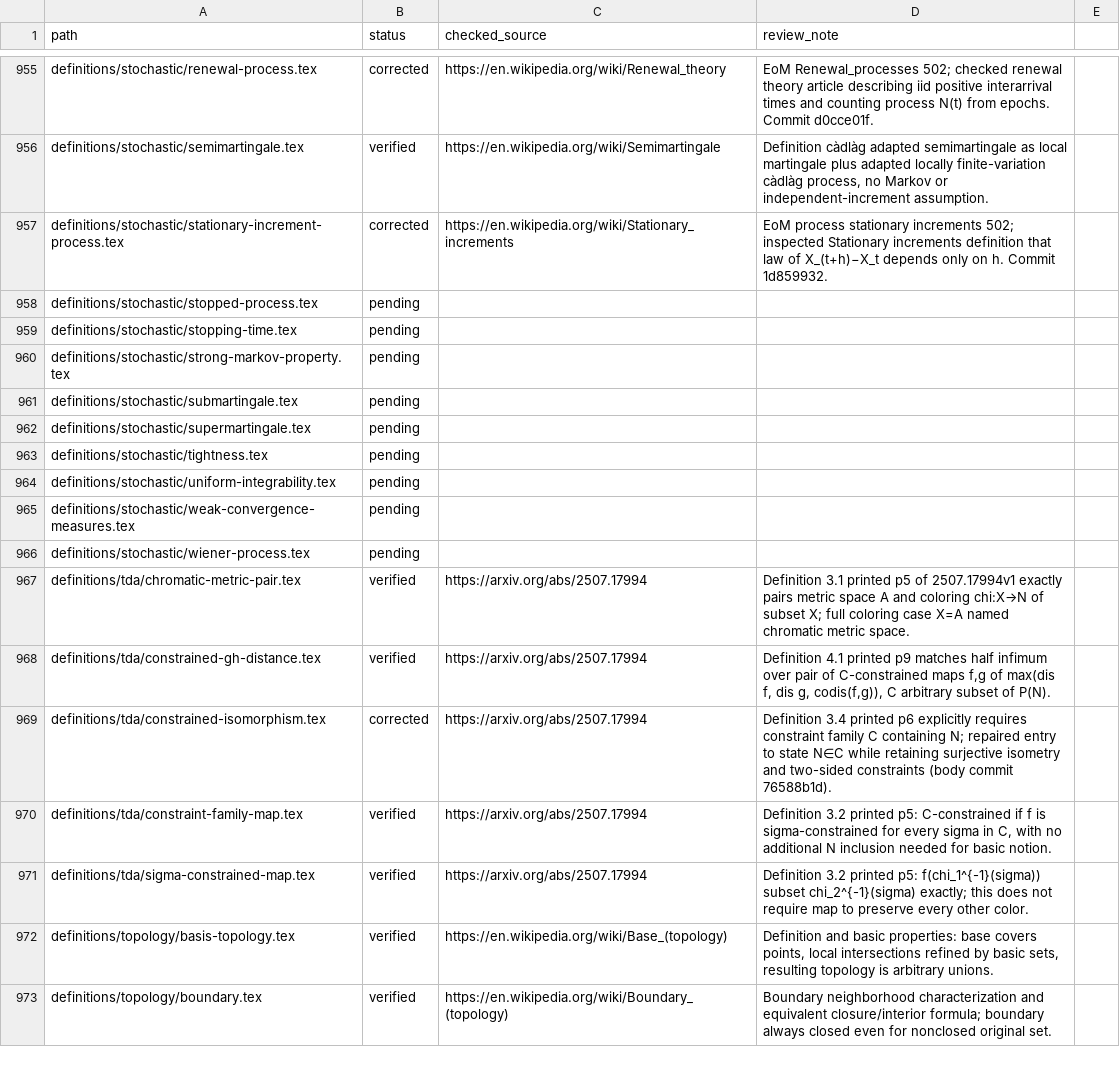
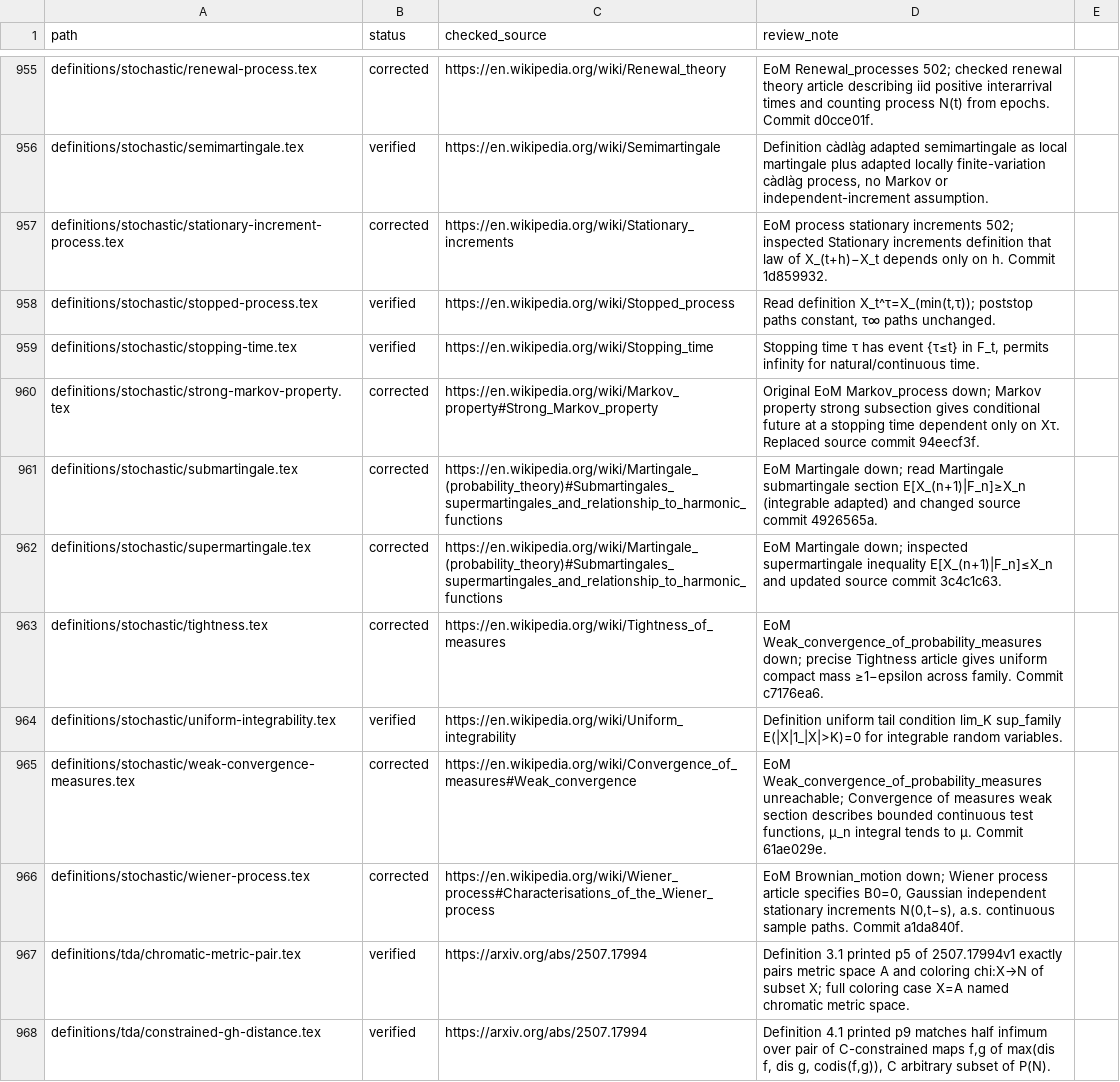
Before and after one commit to Zengez/mathDef, a CSV file: CITATION_AUDIT.csv, drawn as a sheet; only a part is shown, gaps mark what is left out; the shorter side is filled out with more unchanged rows.

Commit message:
CV85: finish all stochastic citations, six source repairs

```diff
--- a/CITATION_AUDIT.csv
+++ b/CITATION_AUDIT.csv
@@ -957,11 +957,11 @@ definitions/stochastic/semimartingale.tex,verified,"https://en.wikipedia.org/wik
 definitions/stochastic/stationary-increment-process.tex,corrected,"https://en.wikipedia.org/wiki/Stationary_increments","EoM process stationary increments 502; inspected Stationary increments definition that law of X_(t+h)−X_t depends only on h. Commit 1d859932."
-definitions/stochastic/stopped-process.tex,pending,,
-definitions/stochastic/stopping-time.tex,pending,,
-definitions/stochastic/strong-markov-property.tex,pending,,
-definitions/stochastic/submartingale.tex,pending,,
-definitions/stochastic/supermartingale.tex,pending,,
-definitions/stochastic/tightness.tex,pending,,
-definitions/stochastic/uniform-integrability.tex,pending,,
-definitions/stochastic/weak-convergence-measures.tex,pending,,
-definitions/stochastic/wiener-process.tex,pending,,
+definitions/stochastic/stopped-process.tex,verified,"https://en.wikipedia.org/wiki/Stopped_process","Read definition X_t^τ=X_(min(t,τ)); poststop paths constant, τ∞ paths unchanged."
+definitions/stochastic/stopping-time.tex,verified,"https://en.wikipedia.org/wiki/Stopping_time","Stopping time τ has event {τ≤t} in F_t, permits infinity for natural/continuous time."
+definitions/stochastic/strong-markov-property.tex,corrected,"https://en.wikipedia.org/wiki/Markov_property#Strong_Markov_property","Original EoM Markov_process down; Markov property strong subsection gives conditional future at a stopping time dependent only on Xτ. Replaced source commit 94eecf3f."
+definitions/stochastic/submartingale.tex,corrected,"https://en.wikipedia.org/wiki/Martingale_(probability_theory)#Submartingales_supermartingales_and_relationship_to_harmonic_functions","EoM Martingale down; read Martingale submartingale section E[X_(n+1)|F_n]≥X_n (integrable adapted) and changed source commit 4926565a."
+definitions/stochastic/supermartingale.tex,corrected,"https://en.wikipedia.org/wiki/Martingale_(probability_theory)#Submartingales_supermartingales_and_relationship_to_harmonic_functions","EoM Martingale down; inspected supermartingale inequality E[X_(n+1)|F_n]≤X_n and updated source commit 3c4c1c63."
+definitions/stochastic/tightness.tex,corrected,"https://en.wikipedia.org/wiki/Tightness_of_measures","EoM Weak_convergence_of_probability_measures down; precise Tightness article gives uniform compact mass ≥1−epsilon across family. Commit c7176ea6."
+definitions/stochastic/uniform-integrability.tex,verified,"https://en.wikipedia.org/wiki/Uniform_integrability","Definition uniform tail condition lim_K sup_family E(|X|1_|X|>K)=0 for integrable random variables."
+definitions/stochastic/weak-convergence-measures.tex,corrected,"https://en.wikipedia.org/wiki/Convergence_of_measures#Weak_convergence","EoM Weak_convergence_of_probability_measures unreachable; Convergence of measures weak section describes bounded continuous test functions, μ_n integral tends to μ. Commit 61ae029e."
+definitions/stochastic/wiener-process.tex,corrected,"https://en.wikipedia.org/wiki/Wiener_process#Characterisations_of_the_Wiener_process","EoM Brownian_motion down; Wiener process article specifies B0=0, Gaussian independent stationary increments N(0,t−s), a.s. continuous sample paths. Commit a1da840f."
 definitions/tda/chromatic-metric-pair.tex,verified,"https://arxiv.org/abs/2507.17994","Definition 3.1 printed p5 of 2507.17994v1 exactly pairs metric space A and coloring chi:X→N of subset X; full coloring case X=A named chromatic metric space."
```
